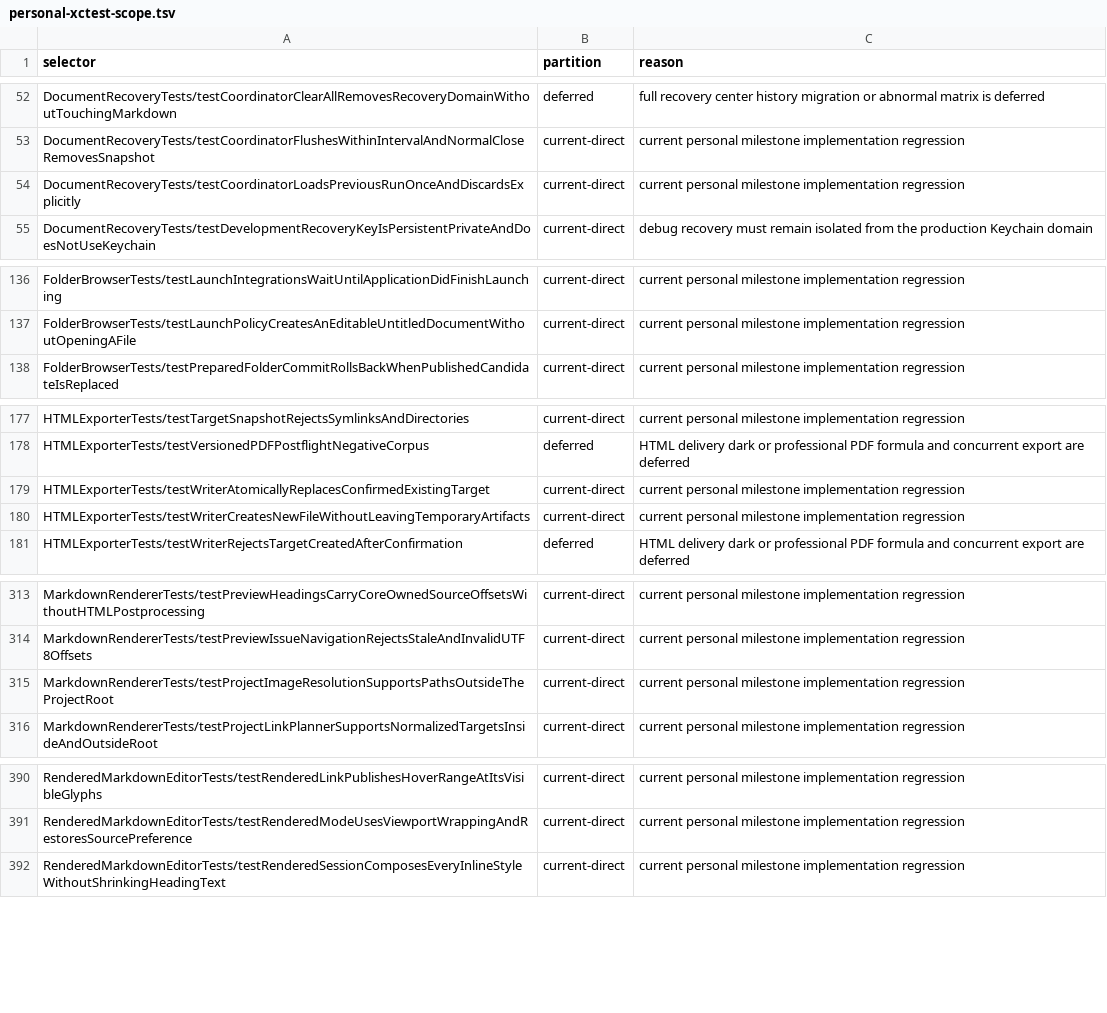
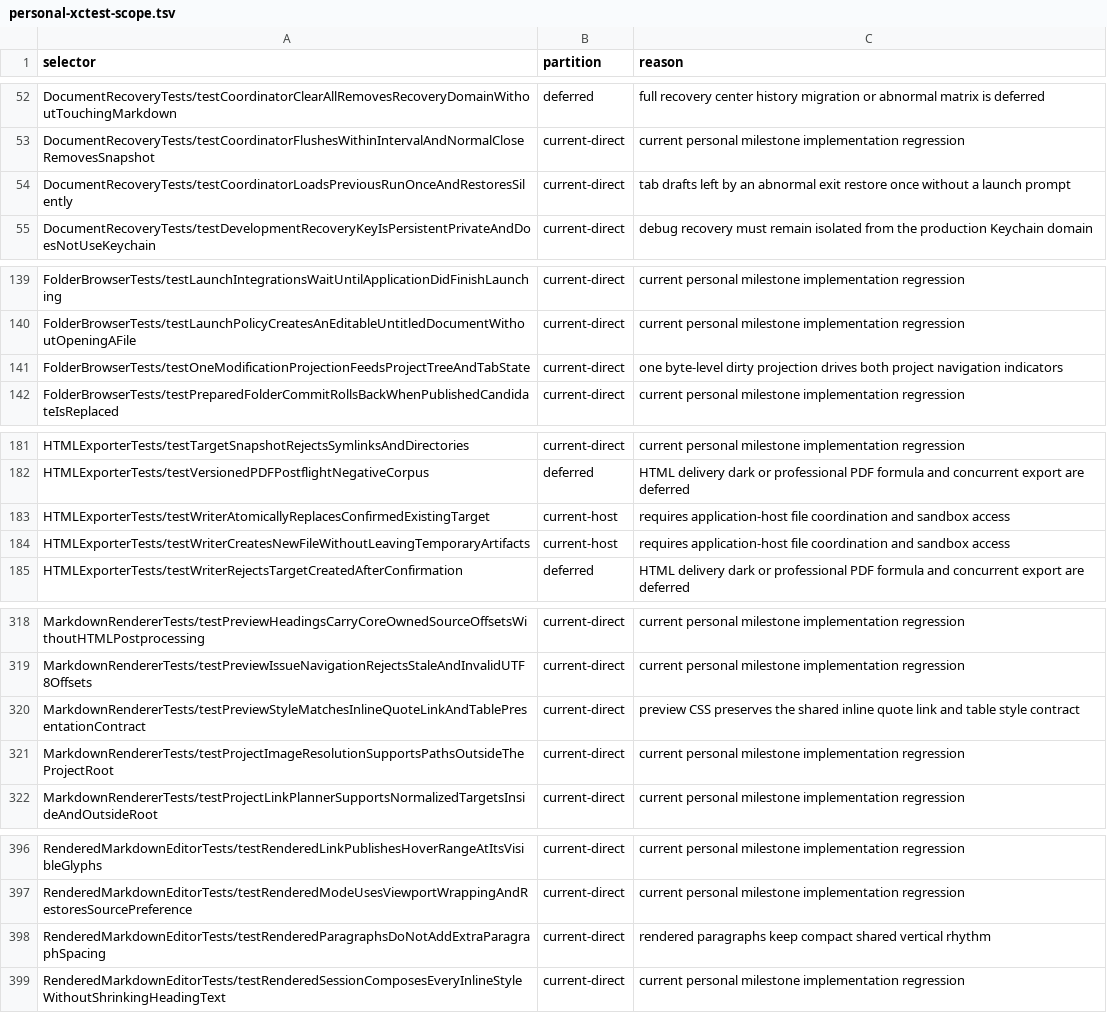
Before and after one commit to Eulimene/Inflow, a TSV file: code/quality/personal-xctest-scope.tsv, drawn as a sheet; only a part is shown, gaps mark what is left out; the diff covers the shown part only.

Commit message:
feat: streamline disposable draft lifecycle

```diff
--- a/code/quality/personal-xctest-scope.tsv
+++ b/code/quality/personal-xctest-scope.tsv
@@ -53,3 +53,3 @@ DocumentRecoveryTests/testCoordinatorClearAllRemovesRecoveryDomainWithoutTouchin
 DocumentRecoveryTests/testCoordinatorFlushesWithinIntervalAndNormalCloseRemovesSnapshot	current-direct	current personal milestone implementation regression
-DocumentRecoveryTests/testCoordinatorLoadsPreviousRunOnceAndDiscardsExplicitly	current-direct	current personal milestone implementation regression
+DocumentRecoveryTests/testCoordinatorLoadsPreviousRunOnceAndRestoresSilently	current-direct	tab drafts left by an abnormal exit restore once without a launch prompt
 DocumentRecoveryTests/testDevelopmentRecoveryKeyIsPersistentPrivateAndDoesNotUseKeychain	current-direct	debug recovery must remain isolated from the production Keychain domain
@@ -137,2 +140,3 @@ FolderBrowserTests/testLaunchIntegrationsWaitUntilApplicationDidFinishLaunching
 FolderBrowserTests/testLaunchPolicyCreatesAnEditableUntitledDocumentWithoutOpeningAFile	current-direct	current personal milestone implementation regression
+FolderBrowserTests/testOneModificationProjectionFeedsProjectTreeAndTabState	current-direct	one byte-level dirty projection drives both project navigation indicators
 FolderBrowserTests/testPreparedFolderCommitRollsBackWhenPublishedCandidateIsReplaced	current-direct	current personal milestone implementation regression
@@ -178,4 +182,4 @@ HTMLExporterTests/testTargetSnapshotRejectsSymlinksAndDirectories	current-direct
 HTMLExporterTests/testVersionedPDFPostflightNegativeCorpus	deferred	HTML delivery dark or professional PDF formula and concurrent export are deferred
-HTMLExporterTests/testWriterAtomicallyReplacesConfirmedExistingTarget	current-direct	current personal milestone implementation regression
-HTMLExporterTests/testWriterCreatesNewFileWithoutLeavingTemporaryArtifacts	current-direct	current personal milestone implementation regression
+HTMLExporterTests/testWriterAtomicallyReplacesConfirmedExistingTarget	current-host	requires application-host file coordination and sandbox access
+HTMLExporterTests/testWriterCreatesNewFileWithoutLeavingTemporaryArtifacts	current-host	requires application-host file coordination and sandbox access
 HTMLExporterTests/testWriterRejectsTargetCreatedAfterConfirmation	deferred	HTML delivery dark or professional PDF formula and concurrent export are deferred
@@ -314,2 +319,3 @@ MarkdownRendererTests/testPreviewHeadingsCarryCoreOwnedSourceOffsetsWithoutHTMLP
 MarkdownRendererTests/testPreviewIssueNavigationRejectsStaleAndInvalidUTF8Offsets	current-direct	current personal milestone implementation regression
+MarkdownRendererTests/testPreviewStyleMatchesInlineQuoteLinkAndTablePresentationContract	current-direct	preview CSS preserves the shared inline quote link and table style contract
 MarkdownRendererTests/testProjectImageResolutionSupportsPathsOutsideTheProjectRoot	current-direct	current personal milestone implementation regression
@@ -391,2 +397,3 @@ RenderedMarkdownEditorTests/testRenderedLinkPublishesHoverRangeAtItsVisibleGlyph
 RenderedMarkdownEditorTests/testRenderedModeUsesViewportWrappingAndRestoresSourcePreference	current-direct	current personal milestone implementation regression
+RenderedMarkdownEditorTests/testRenderedParagraphsDoNotAddExtraParagraphSpacing	current-direct	rendered paragraphs keep compact shared vertical rhythm
 RenderedMarkdownEditorTests/testRenderedSessionComposesEveryInlineStyleWithoutShrinkingHeadingText	current-direct	current personal milestone implementation regression
```
Also changed, not shown: 8 added rows, 2 removed rows and 32 edited cells elsewhere in this file, 18 other files.
